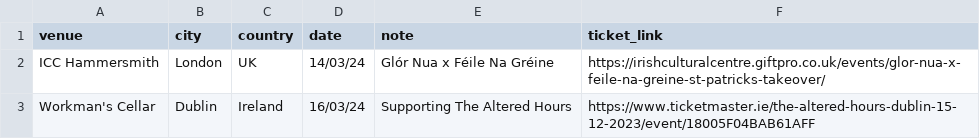
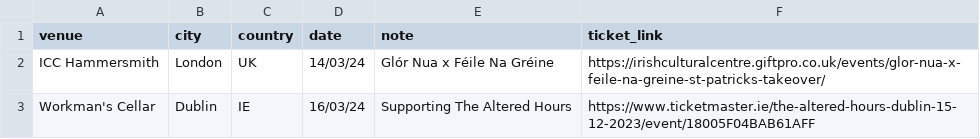
Before and after one commit to jamesire/hfv, a CSV file: src/assets/shows.csv, drawn as a sheet.

Commit message:
Update shows + video

```diff
--- a/src/assets/shows.csv
+++ b/src/assets/shows.csv
@@ -2,2 +2,2 @@ venue,city,country,date,note,ticket_link
 ICC Hammersmith,London,UK,14/03/24,Glór Nua x Féile Na Gréine,https://irishculturalcentre.giftpro.co.uk/events/glor-nua-x-feile-na-greine-st-patricks-takeover/
-Workman's Cellar,Dublin,Ireland,16/03/24,Supporting The Altered Hours,https://www.ticketmaster.ie/the-altered-hours-dublin-15-12-2023/event/18005F04BAB61AFF
+Workman's Cellar,Dublin,IE,16/03/24,Supporting The Altered Hours,https://www.ticketmaster.ie/the-altered-hours-dublin-15-12-2023/event/18005F04BAB61AFF
```
Also changed, not shown: 1 other file.
